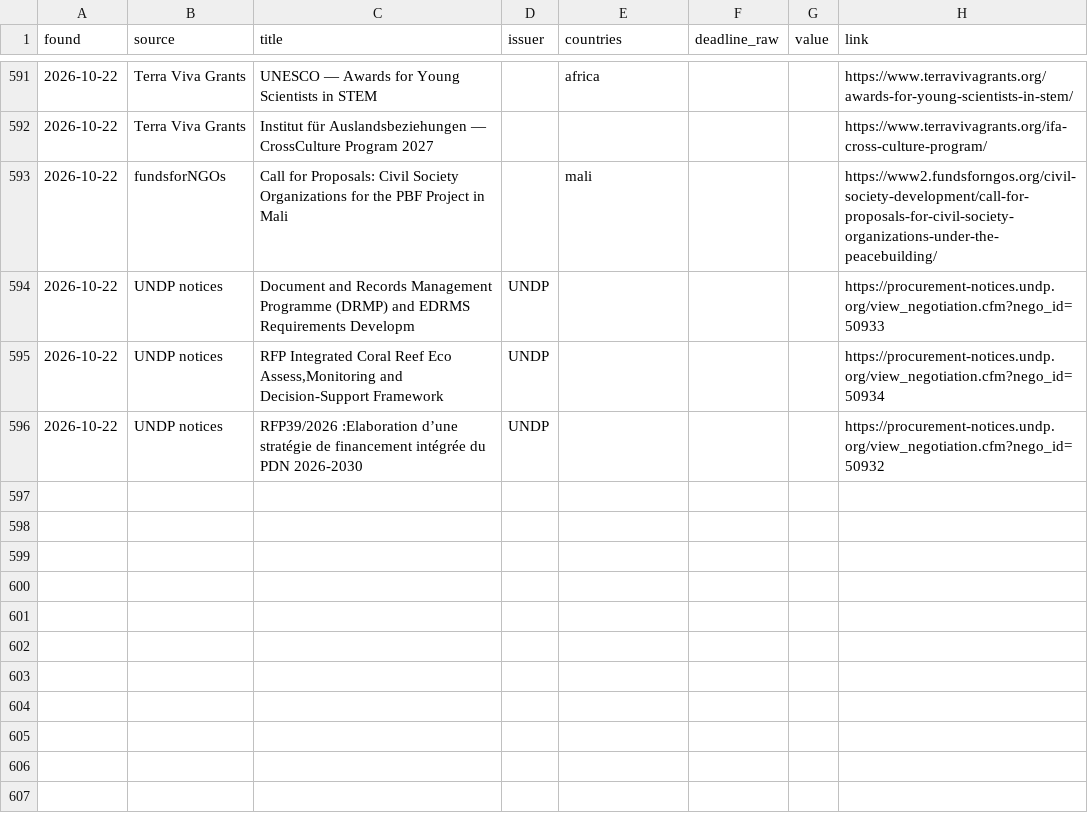
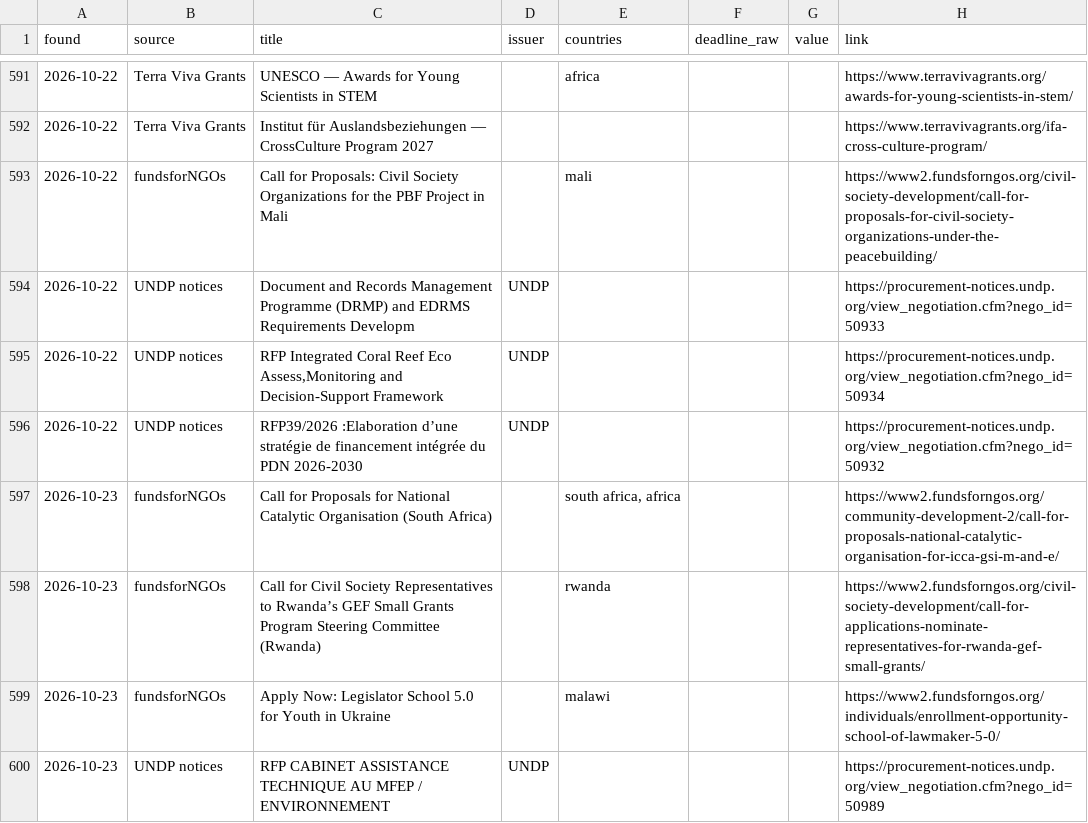
Before and after one commit to nickyb123abc/MIAfrica_RFP, a CSV file: data/opportunities.csv, drawn as a sheet; only a part is shown, gaps mark what is left out.

```diff
--- a/data/opportunities.csv
+++ b/data/opportunities.csv
@@ -596 +596,5 @@ found,source,title,issuer,countries,deadline_raw,value,link
 2026-10-22,UNDP notices,RFP39/2026 :Elaboration d’une stratégie de financement intégrée du PDN 2026-2030,UNDP,,,,https://procurement-notices.undp.org/view_negotiation.cfm?nego_id=50932
+2026-10-23,fundsforNGOs,Call for Proposals for National Catalytic Organisation (South Africa),,"south africa, africa",,,https://www2.fundsforngos.org/community-development-2/call-for-proposals-national-catalytic-organisation-for-icca-gsi-m-and-e/
+2026-10-23,fundsforNGOs,Call for Civil Society Representatives to Rwanda’s GEF Small Grants Program Steering Committee (Rwanda),,rwanda,,,https://www2.fundsforngos.org/civil-society-development/call-for-applications-nominate-representatives-for-rwanda-gef-small-grants/
+2026-10-23,fundsforNGOs,Apply Now: Legislator School 5.0 for Youth in Ukraine,,malawi,,,https://www2.fundsforngos.org/individuals/enrollment-opportunity-school-of-lawmaker-5-0/
+2026-10-23,UNDP notices,RFP CABINET ASSISTANCE TECHNIQUE AU MFEP / ENVIRONNEMENT,UNDP,,,,https://procurement-notices.undp.org/view_negotiation.cfm?nego_id=50989
```
Also changed, not shown: 7 other files.
